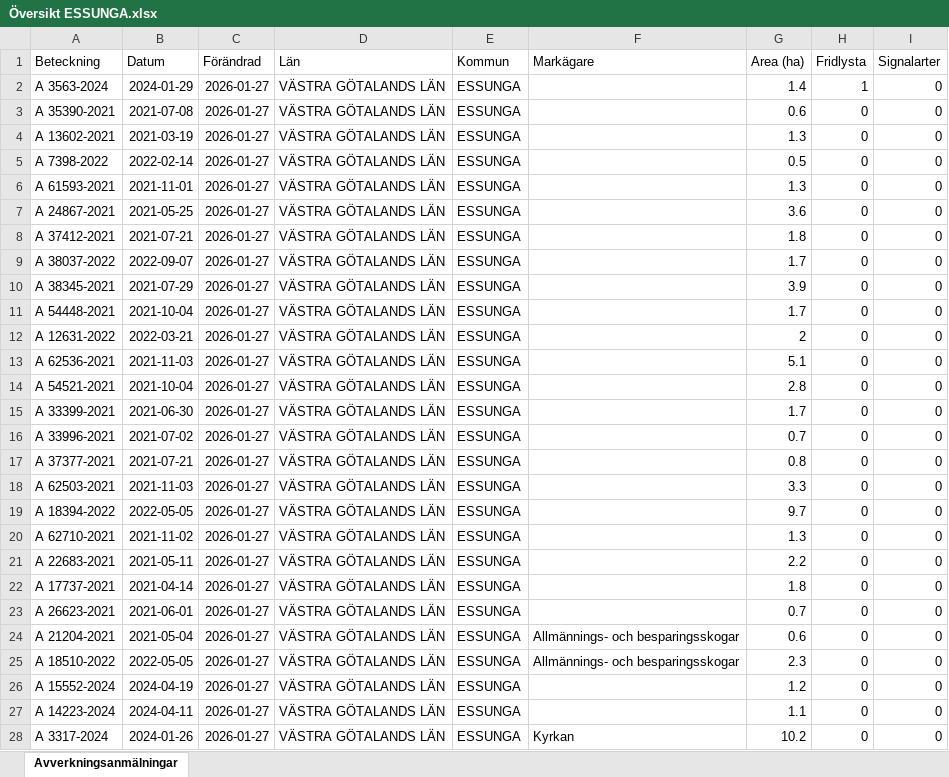
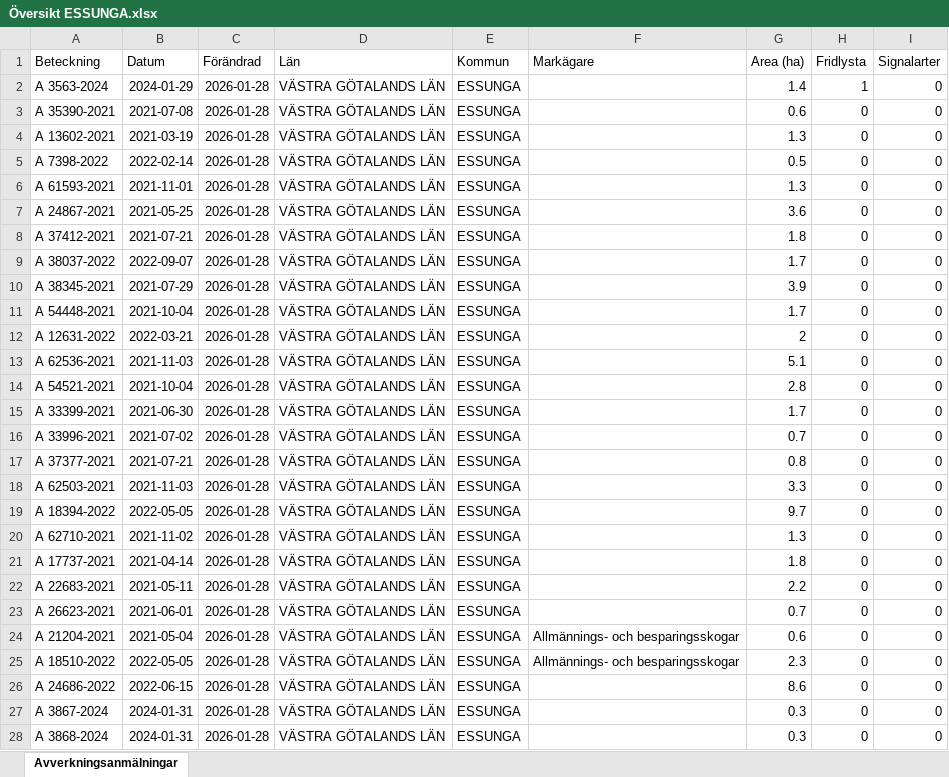
Before and after one commit to klasma/Logging_1445, an Excel workbook: Översikt ESSUNGA.xlsx, sheet Avverkningsanmälningar, drawn as a sheet; only a part is shown; values as stored, in another font and other column widths than the file's, no borders; the diff covers the shown part only; the diff names each change by its address in the sheet, - before the commit and + after, or states it on an @@ line.

```diff
--- a/Översikt ESSUNGA.xlsx (sheet Avverkningsanmälningar)
+++ b/Översikt ESSUNGA.xlsx (sheet Avverkningsanmälningar)
-C2:C28 (Förändrad): 2026-01-27
+C2:C28 (Förändrad): 2026-01-28
-A21 (Beteckning): A 22683-2021
+A21 (Beteckning): A 17737-2021
-B21 (Datum): 2021-05-11
+B21 (Datum): 2021-04-14
-G21 (Area (ha)): 2.2
+G21 (Area (ha)): 1.8
-A22 (Beteckning): A 17737-2021
+A22 (Beteckning): A 22683-2021
-B22 (Datum): 2021-04-14
+B22 (Datum): 2021-05-11
-G22 (Area (ha)): 1.8
+G22 (Area (ha)): 2.2
-A26 (Beteckning): A 15552-2024
+A26 (Beteckning): A 24686-2022
-B26 (Datum): 2024-04-19
+B26 (Datum): 2022-06-15
-G26 (Area (ha)): 1.2
+G26 (Area (ha)): 8.6
-A27 (Beteckning): A 14223-2024
+A27 (Beteckning): A 3867-2024
-B27 (Datum): 2024-04-11
+B27 (Datum): 2024-01-31
-G27 (Area (ha)): 1.1
+G27 (Area (ha)): 0.3
-A28 (Beteckning): A 3317-2024
+A28 (Beteckning): A 3868-2024
-B28 (Datum): 2024-01-26
+B28 (Datum): 2024-01-31
-F28 (Markägare): Kyrkan
+F28 (Markägare): (empty)
-G28 (Area (ha)): 10.2
+G28 (Area (ha)): 0.3
```
Also changed, not shown: 331 edited cells elsewhere in this sheet, artfynd/A 3563-2024 artfynd.xlsx, 6 other files.
